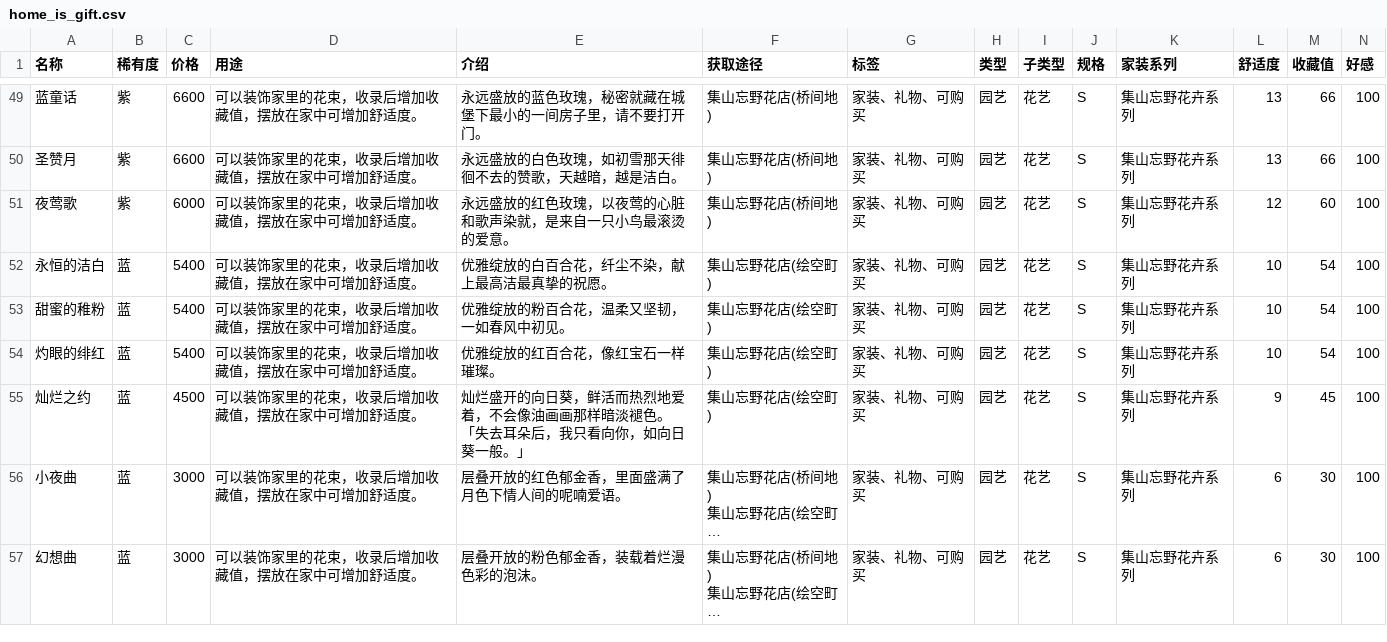
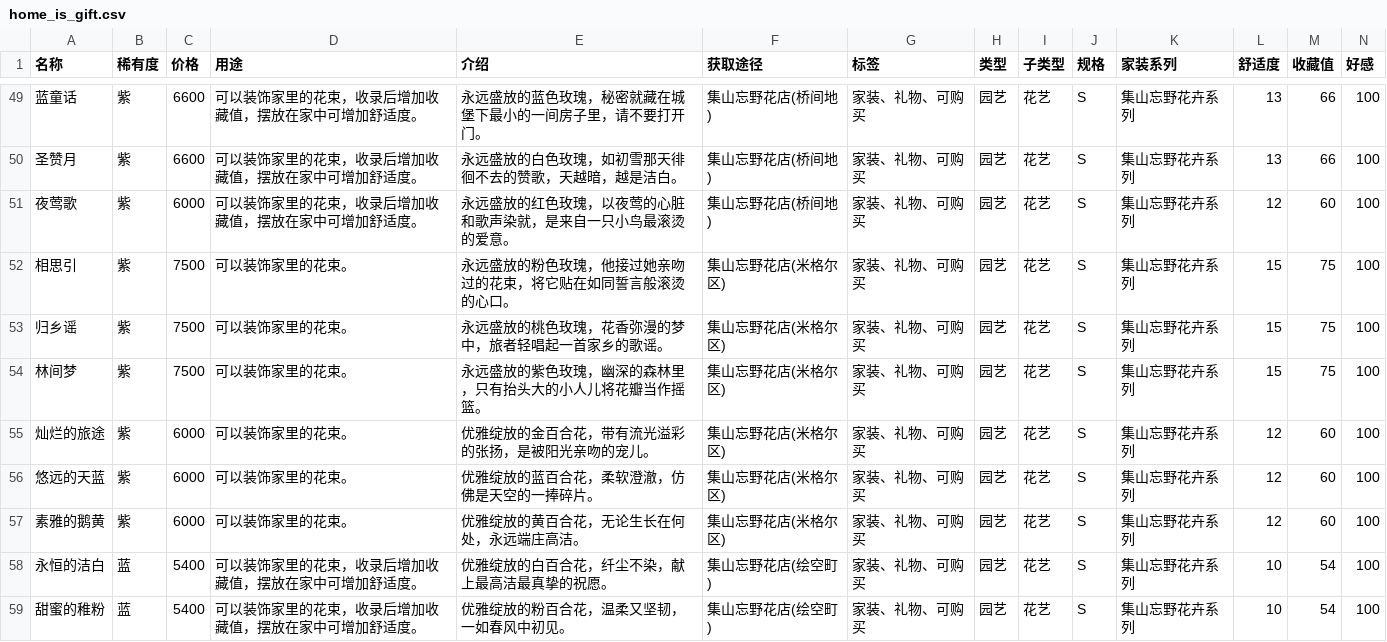
Before and after one commit to NTE-Wiki/Wiki, a CSV file: items/assets/db/home_is_gift.csv, drawn as a sheet; only a part is shown, gaps mark what is left out; the shorter side is filled out with more unchanged rows; long unchanged cells end in …; rows hold the shown columns only; the diff names each change by its address in the sheet, - before the commit and + after, or states it on an @@ line.

```diff
--- a/items/assets/db/home_is_gift.csv
+++ b/items/assets/db/home_is_gift.csv
+row 52: 相思引 | 紫 | 7500 | 可以装饰家里的花束。 | 永远盛放的粉色玫瑰，他接过她亲吻过的花束，将它贴在如同誓言般滚烫的心口。 | 集山忘野花店(米格尔区) | 家装、礼物、可购买 | 园艺 | 花艺 | S | 集山忘野花卉系列 | 15 | 75 | 100
+row 53: 归乡谣 | 紫 | 7500 | 可以装饰家里的花束。 | 永远盛放的桃色玫瑰，花香弥漫的梦中，旅者轻唱起一首家乡的歌谣。 | 集山忘野花店(米格尔区) | 家装、礼物、可购买 | 园艺 | 花艺 | S | 集山忘野花卉系列 | 15 | 75 | 100
+row 54: 林间梦 | 紫 | 7500 | 可以装饰家里的花束。 | 永远盛放的紫色玫瑰，幽深的森林里，只有抬头大的小人儿将花瓣当作摇篮。 | 集山忘野花店(米格尔区) | 家装、礼物、可购买 | 园艺 | 花艺 | S | 集山忘野花卉系列 | 15 | 75 | 100
+row 55: 灿烂的旅途 | 紫 | 6000 | 可以装饰家里的花束。 | 优雅绽放的金百合花，带有流光溢彩的张扬，是被阳光亲吻的宠儿。 | 集山忘野花店(米格尔区) | 家装、礼物、可购买 | 园艺 | 花艺 | S | 集山忘野花卉系列 | 12 | 60 | 100
+row 56: 悠远的天蓝 | 紫 | 6000 | 可以装饰家里的花束。 | 优雅绽放的蓝百合花，柔软澄澈，仿佛是天空的一捧碎片。 | 集山忘野花店(米格尔区) | 家装、礼物、可购买 | 园艺 | 花艺 | S | 集山忘野花卉系列 | 12 | 60 | 100
+row 57: 素雅的鹅黄 | 紫 | 6000 | 可以装饰家里的花束。 | 优雅绽放的黄百合花，无论生长在何处，永远端庄高洁。 | 集山忘野花店(米格尔区) | 家装、礼物、可购买 | 园艺 | 花艺 | S | 集山忘野花卉系列 | 12 | 60 | 100
```
Also changed, not shown: 7 other files.
